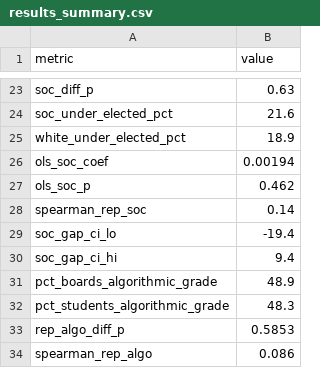
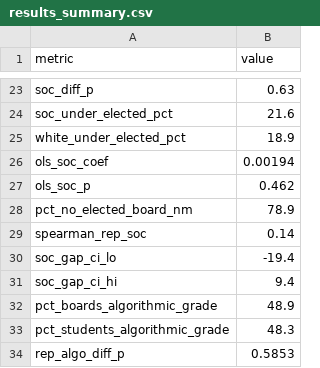
Before and after one commit to zl1212-ship-it/education-policy-care-audit, a CSV file: j5_governance/data/results_summary.csv, drawn as a sheet; only a part is shown, gaps mark what is left out; the shorter side is filled out with more unchanged rows.

```diff
--- a/j5_governance/data/results_summary.csv
+++ b/j5_governance/data/results_summary.csv
@@ -27,2 +27,3 @@ ols_soc_coef,0.00194
 ols_soc_p,0.462
+pct_no_elected_board_nm,78.9
 spearman_rep_soc,0.14
```
Also changed, not shown: 1 other file.
